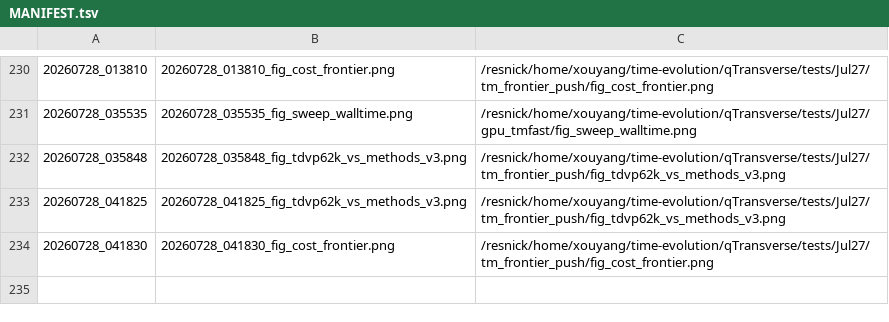
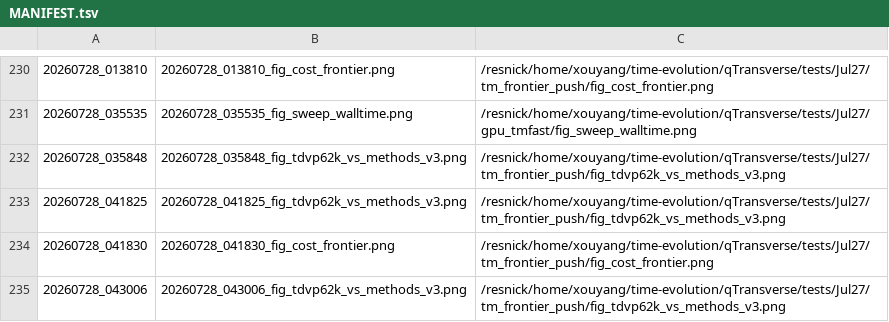
Before and after one commit to Xiaoyu-Ouyang/image-host, a TSV file: MANIFEST.tsv, drawn as a sheet; only a part is shown, gaps mark what is left out.

Commit message:
upload_fig: 20260728_043006 (1 file(s))
20260728_043006_fig_tdvp62k_vs_methods_v3.png <- /resnick/home/xouyang/time-evolution/qTransverse/tests/Jul27/tm_frontier_push/fig_tdvp62k_vs_methods_v3.png

```diff
--- a/MANIFEST.tsv
+++ b/MANIFEST.tsv
@@ -234 +234,2 @@
 20260728_041830	20260728_041830_fig_cost_frontier.png	/resnick/home/xouyang/time-evolution/qTransverse/tests/Jul27/tm_frontier_push/fig_cost_frontier.png
+20260728_043006	20260728_043006_fig_tdvp62k_vs_methods_v3.png	/resnick/home/xouyang/time-evolution/qTransverse/tests/Jul27/tm_frontier_push/fig_tdvp62k_vs_methods_v3.png
```
Also changed, not shown: 1 other file.
